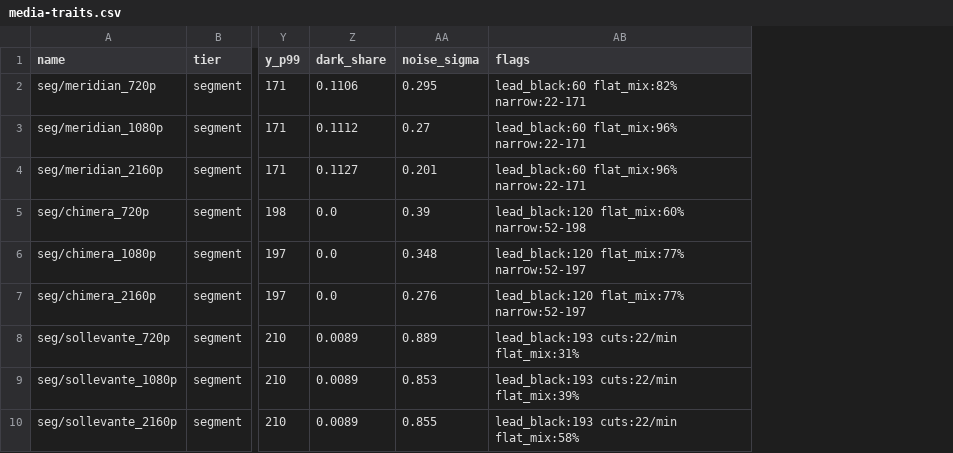
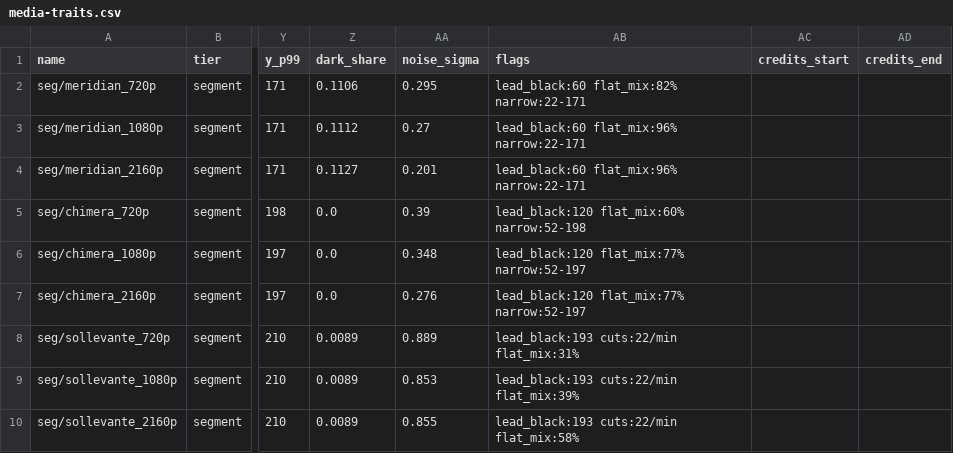
Before and after one commit to terranvigil/yah265, a CSV file: docs/data/media-traits.csv, drawn as a sheet; only a part is shown, gaps mark what is left out; the diff names each change by its address in the sheet, - before the commit and + after, or states it on an @@ line.

Commit message:
media traits: credits_start and credits_end per long-form title (excerpt-relative, from yah264's tier L table); media_traits.credits() reads them

```diff
--- a/docs/data/media-traits.csv
+++ b/docs/data/media-traits.csv
+column AC (credits_start), empty
+column AD (credits_end), empty
```
Also changed, not shown: 1 other file.
